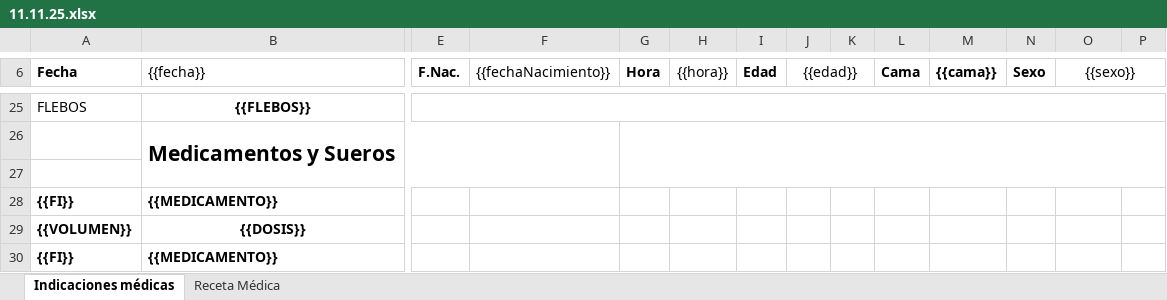
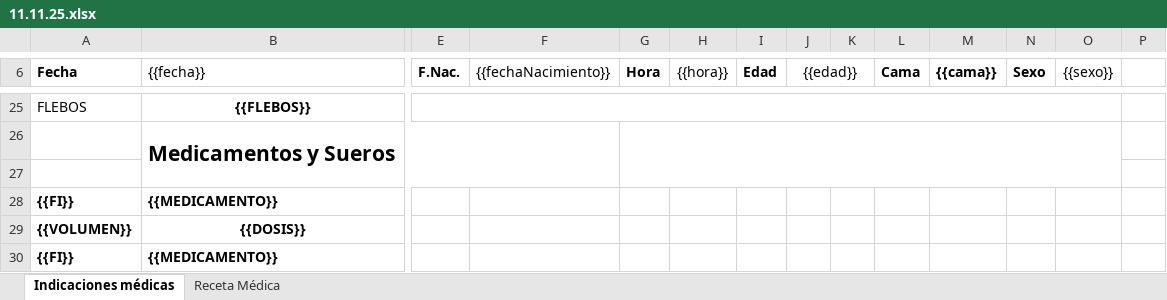
Before and after one commit to JeanSoporteTICs/indicaciones, an Excel workbook: templates/11.11.25.xlsx, sheet Indicaciones médicas, drawn as a sheet; only a part is shown, gaps mark what is left out; values as stored, in another font and other column widths than the file's, no borders; charts and pictures not drawn; the diff covers the shown part only; the diff names each change by its address in the sheet, - before the commit and + after, or states it on an @@ line.

```diff
--- a/templates/11.11.25.xlsx (sheet Indicaciones médicas)
+++ b/templates/11.11.25.xlsx (sheet Indicaciones médicas)
-O6:P6 merged
-E25:P25 merged
+E25:O25 merged
-G26:P27 merged
+G26:O27 merged
```
Also changed, not shown: 3 edited cells and merged cells elsewhere in this sheet, charts or pictures, 3 other files.
